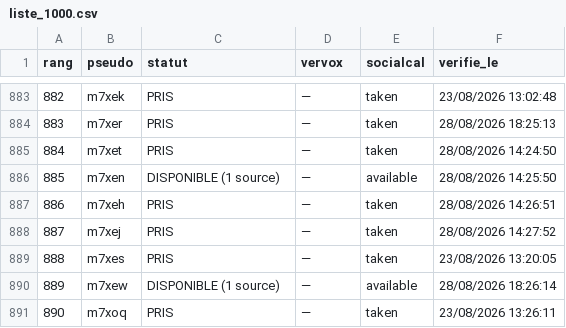
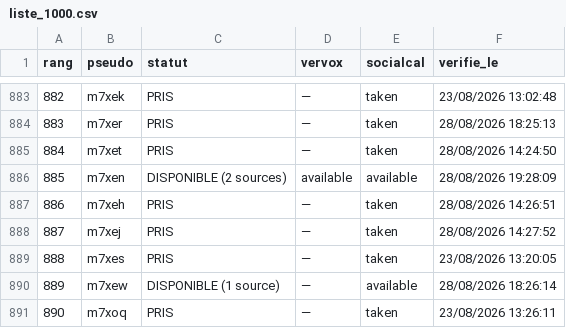
Before and after one commit to Kostas258/Kostas258, a CSV file: liste_1000.csv, drawn as a sheet; only a part is shown, gaps mark what is left out.

```diff
--- a/liste_1000.csv
+++ b/liste_1000.csv
@@ -885,3 +885,3 @@ rang,pseudo,statut,vervox,socialcal,verifie_le
 884,m7xet,PRIS,—,taken,28/08/2026 14:24:50
-885,m7xen,DISPONIBLE (1 source),—,available,28/08/2026 14:25:50
+885,m7xen,DISPONIBLE (2 sources),available,available,28/08/2026 19:28:09
 886,m7xeh,PRIS,—,taken,28/08/2026 14:26:51
```
Also changed, not shown: 8 other files.
